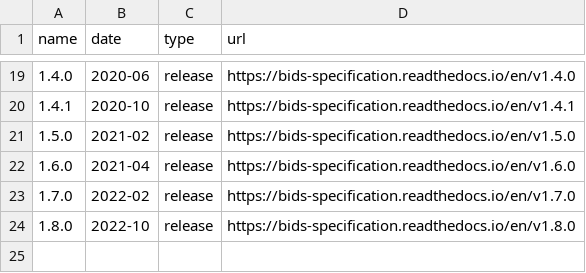
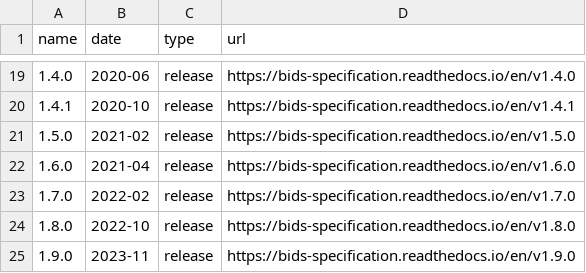
Before and after one commit to bids-standard/bids-website, a CSV file: tools/timeline.csv, drawn as a sheet; only a part is shown, gaps mark what is left out; the diff names each change by its address in the sheet, - before the commit and + after, or states it on an @@ line.

Commit message:
add latest release

```diff
--- a/tools/timeline.csv
+++ b/tools/timeline.csv
+row 25: 1.9.0 | 2023-11 | release | https://bids-specification.readthedocs.io/en/v1.9.0
```
Also changed, not shown: 2 other files.
